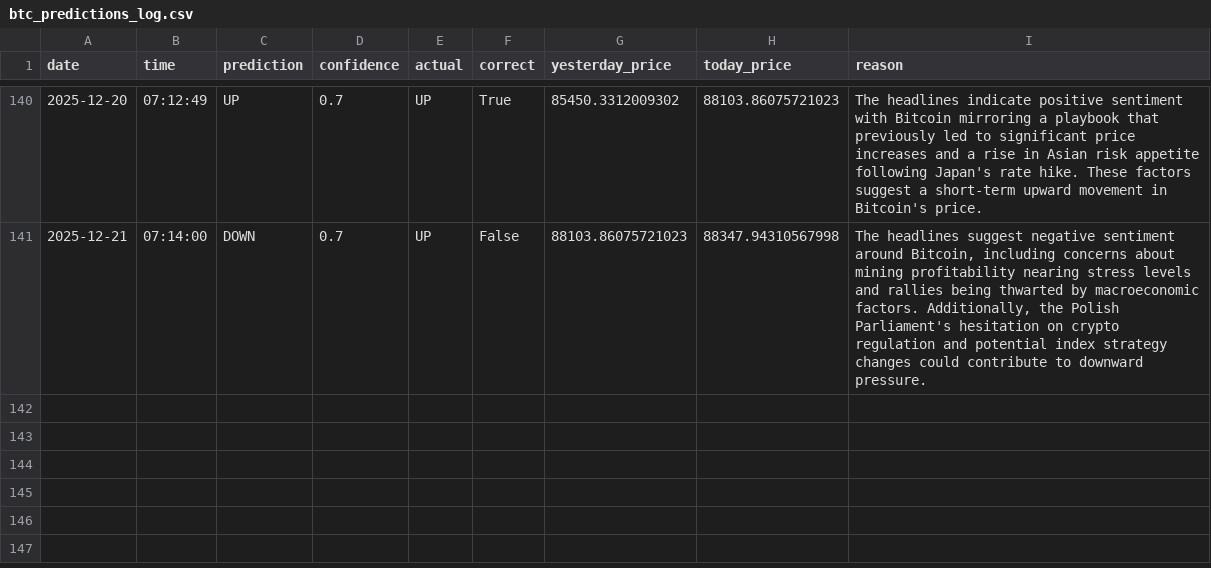
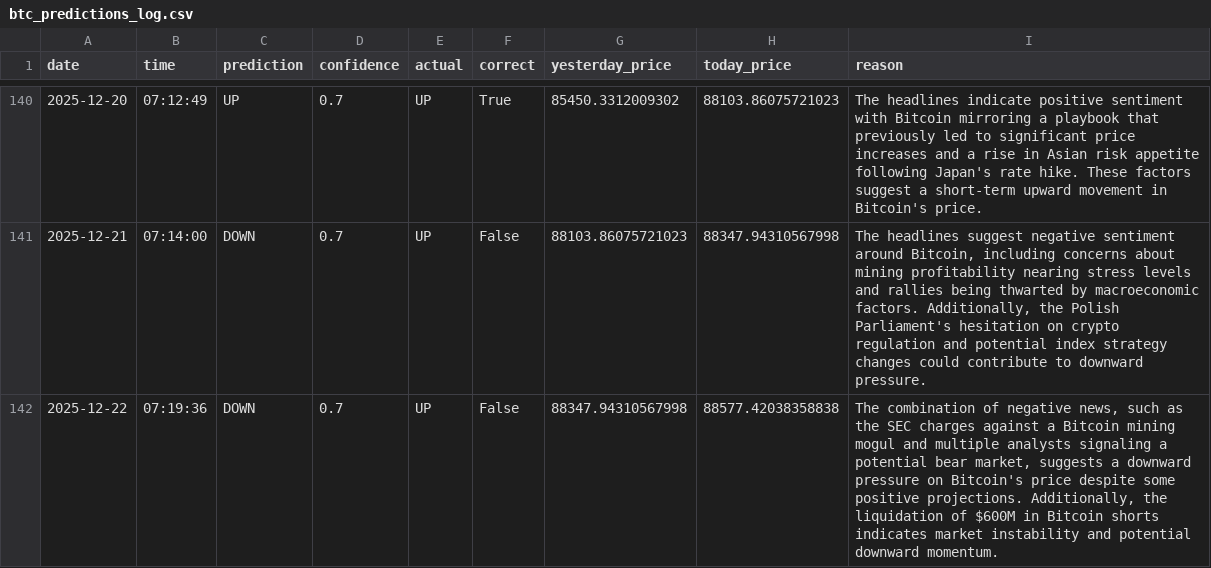
Before and after one commit to phoenixpeak/btc-predictor, a CSV file: btc_predictions_log.csv, drawn as a sheet; only a part is shown, gaps mark what is left out.

```diff
--- a/btc_predictions_log.csv
+++ b/btc_predictions_log.csv
@@ -141 +141,2 @@ date,time,prediction,confidence,actual,correct,yesterday_price,today_price,reaso
 2025-12-21,07:14:00,DOWN,0.7,UP,False,88103.86075721023,88347.94310567998,"The headlines suggest negative sentiment around Bitcoin, including concerns about mining profitability nearing stress levels and rallies being thwarted by macroeconomic factors. Additionally, the Polish Parliament's hesitation on crypto regulation and potential index strategy changes could contribute to downward pressure."
+2025-12-22,07:19:36,DOWN,0.7,UP,False,88347.94310567998,88577.42038358838,"The combination of negative news, such as the SEC charges against a Bitcoin mining mogul and multiple analysts signaling a potential bear market, suggests a downward pressure on Bitcoin's price despite some positive projections. Additionally, the liquidation of $600M in Bitcoin shorts indicates market instability and potential downward momentum."
```
Also changed, not shown: gold_predictions_log.csv.
